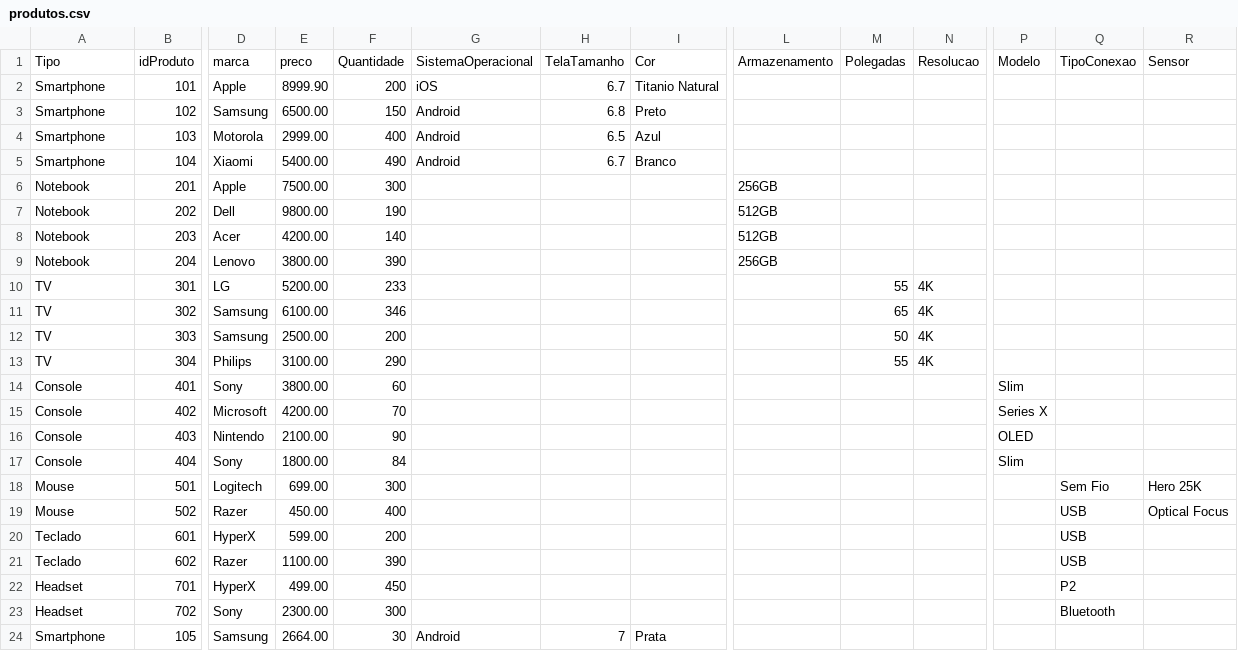
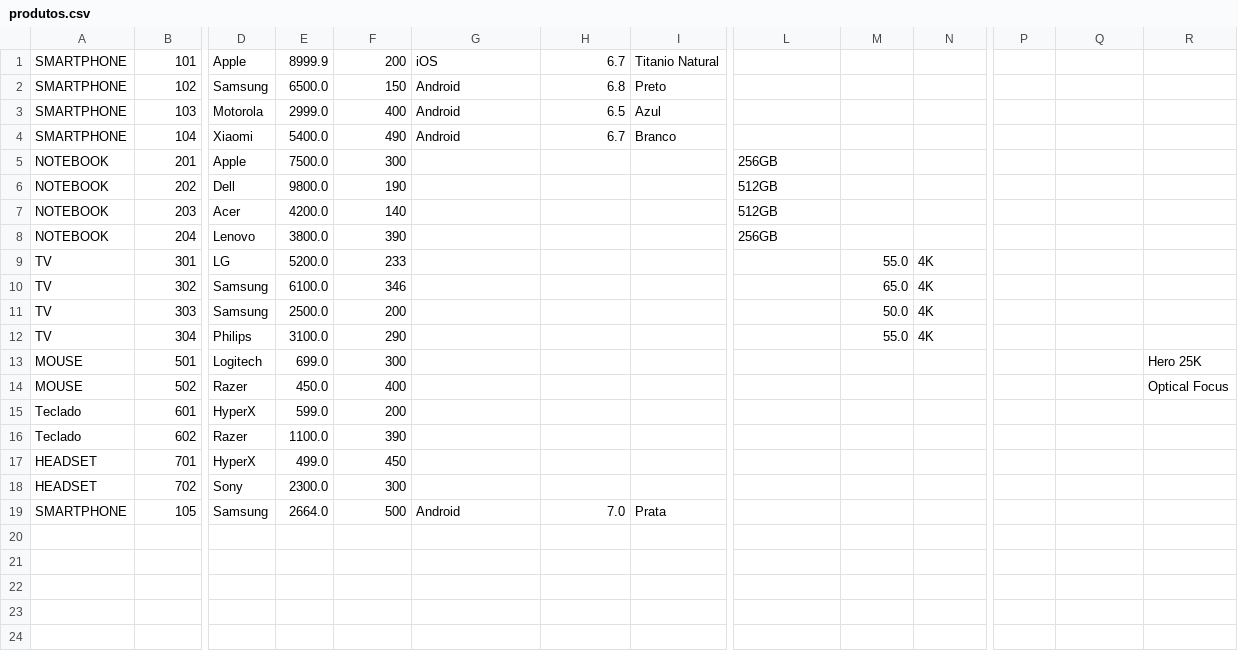
Before and after one commit to Taiseufla/Sistema-de-E-commerce-em-Java-TPAE-, a CSV file: produtos.csv, drawn as a sheet; only a part is shown, gaps mark what is left out; removed rows and columns are numbered as before the commit, all else as after; rows hold the shown columns only; the diff names each change by its address in the sheet, - before the commit and + after, or states it on an @@ line.

```diff
--- a/produtos.csv
+++ b/produtos.csv
-row 1: Tipo | idProduto | marca | preco | Quantidade | SistemaOperacional | TelaTamanho | Cor | Armazenamento | Polegadas | Resolucao | Modelo | TipoConexao | Sensor
-A1:A4: Smartphone
+A1:A4: SMARTPHONE
-E1: 8999.90
+E1: 8999.9
-E2: 6500.00
+E2: 6500.0
-E3: 2999.00
+E3: 2999.0
-E4: 5400.00
+E4: 5400.0
-A5:A8: Notebook
+A5:A8: NOTEBOOK
-E5: 7500.00
+E5: 7500.0
-E6: 9800.00
+E6: 9800.0
-E7: 4200.00
+E7: 4200.0
-E8: 3800.00
+E8: 3800.0
-E9: 5200.00
+E9: 5200.0
-M9: 55
+M9: 55.0
-E10: 6100.00
+E10: 6100.0
-M10: 65
+M10: 65.0
-E11: 2500.00
+E11: 2500.0
-M11: 50
+M11: 50.0
-E12: 3100.00
+E12: 3100.0
-M12: 55
+M12: 55.0
-row 14: Console | 401 | Sony | 3800.00 | 60 |  |  |  |  |  |  | Slim
-row 15: Console | 402 | Microsoft | 4200.00 | 70 |  |  |  |  |  |  | Series X
-row 16: Console | 403 | Nintendo | 2100.00 | 90 |  |  |  |  |  |  | OLED
-row 17: Console | 404 | Sony | 1800.00 | 84 |  |  |  |  |  |  | Slim
-A13:A14: Mouse
+A13:A14: MOUSE
-E13: 699.00
+E13: 699.0
-Q13: Sem Fio
+Q13: (empty)
-E14: 450.00
+E14: 450.0
-Q14:Q16: USB
+Q14:Q16: (empty)
-E15: 599.00
+E15: 599.0
-E16: 1100.00
+E16: 1100.0
-A17:A18: Headset
+A17:A18: HEADSET
-E17: 499.00
+E17: 499.0
-Q17: P2
+Q17: (empty)
-E18: 2300.00
+E18: 2300.0
-Q18: Bluetooth
+Q18: (empty)
-A19: Smartphone
+A19: SMARTPHONE
-E19: 2664.00
+E19: 2664.0
-F19: 30
+F19: 500
-H19: 7
+H19: 7.0
```
Also changed, not shown: 11 other files.
